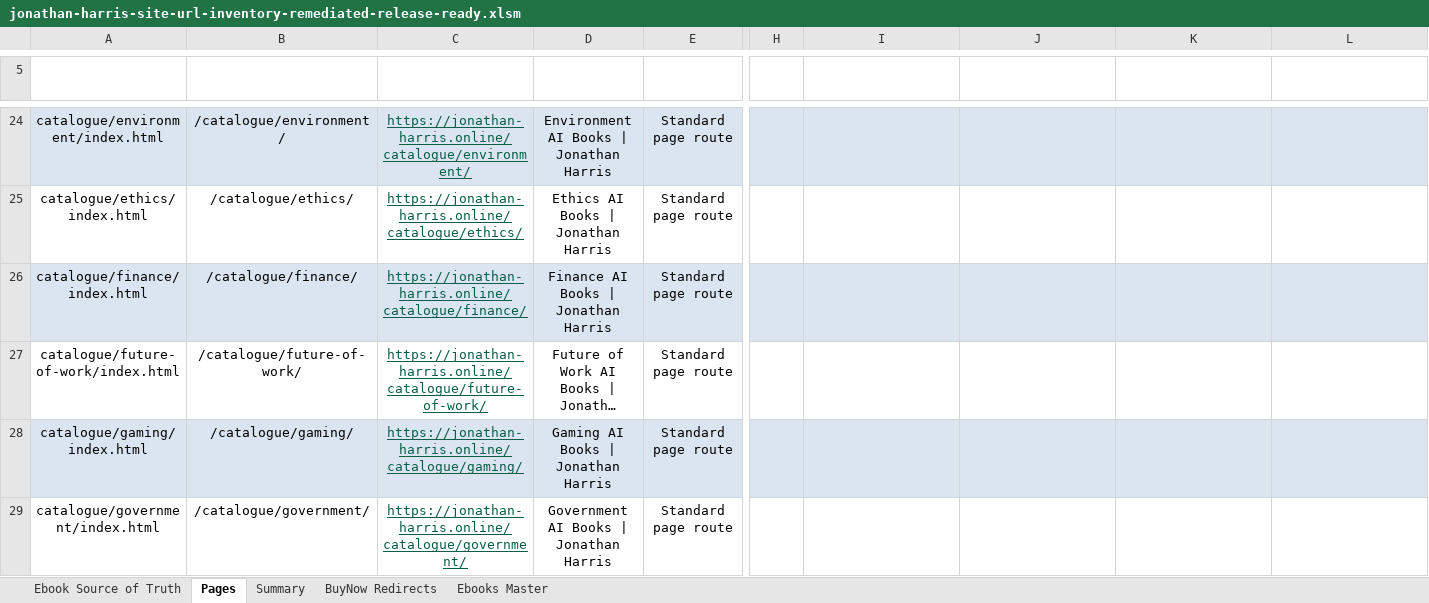
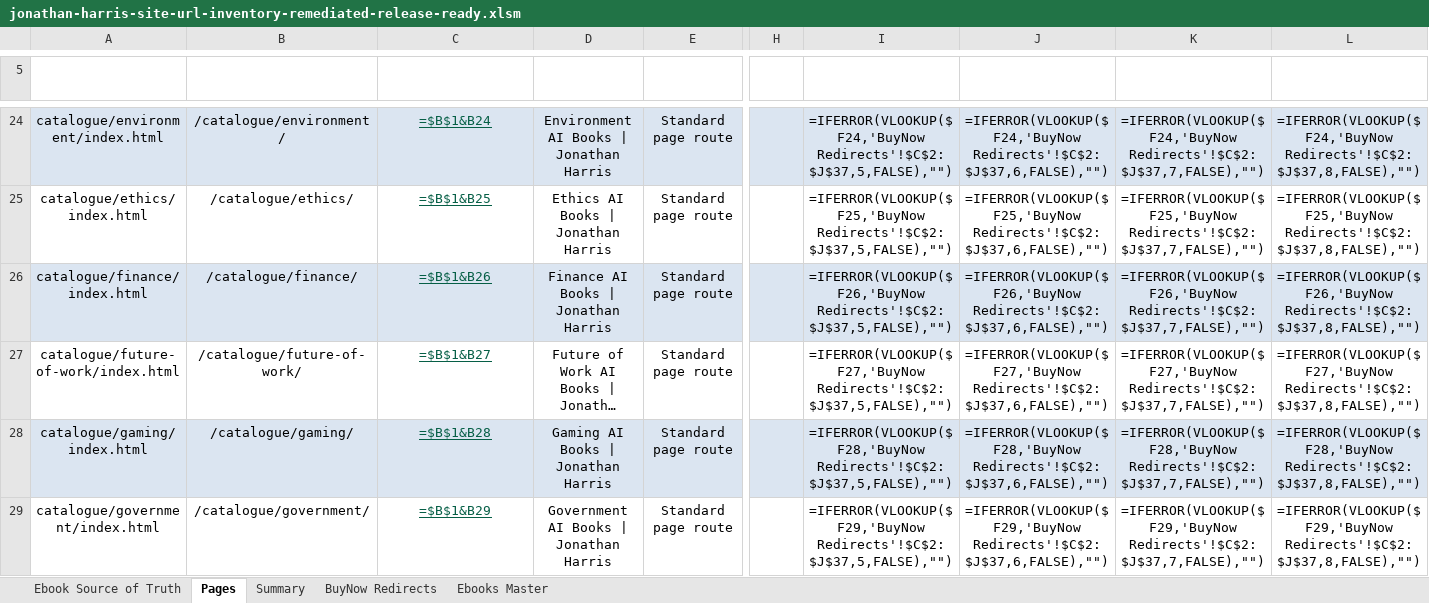
Before and after one commit to Jonathan-Harris1975/jonathan-harris-website, an Excel workbook: jonathan-harris-site-url-inventory-remediated-release-ready.xlsm, sheet Pages, drawn as a sheet; only a part is shown, gaps mark what is left out; long unchanged cells end in …; values as stored, in another font and other column widths than the file's, no borders; formulas without a stored value are shown as written; charts and pictures not drawn; the diff covers the shown part only; the diff names each change by its address in the sheet, - before the commit and + after, or states it on an @@ line.

```diff
--- a/jonathan-harris-site-url-inventory-remediated-release-ready.xlsm (sheet Pages)
+++ b/jonathan-harris-site-url-inventory-remediated-release-ready.xlsm (sheet Pages)
-C24 (Full URL): https://jonathan-harris.online/catalogue/environment/
+C24 (Full URL): =$B$1&B24
-I24 (ASIN): (empty)
+I24 (ASIN): =IFERROR(VLOOKUP($F24,'BuyNow Redirects'!$C$2:$J$37,5,FALSE),"")
-J24 (Amazon ebook page count): (empty)
+J24 (Amazon ebook page count): =IFERROR(VLOOKUP($F24,'BuyNow Redirects'!$C$2:$J$37,6,FALSE),"")
-K24 (Publication date): (empty)
+K24 (Publication date): =IFERROR(VLOOKUP($F24,'BuyNow Redirects'!$C$2:$J$37,7,FALSE),"")
-L24 (Cover art URL): (empty)
+L24 (Cover art URL): =IFERROR(VLOOKUP($F24,'BuyNow Redirects'!$C$2:$J$37,8,FALSE),"")
-C25 (Full URL): https://jonathan-harris.online/catalogue/ethics/
+C25 (Full URL): =$B$1&B25
-I25 (ASIN): (empty)
+I25 (ASIN): =IFERROR(VLOOKUP($F25,'BuyNow Redirects'!$C$2:$J$37,5,FALSE),"")
-J25 (Amazon ebook page count): (empty)
+J25 (Amazon ebook page count): =IFERROR(VLOOKUP($F25,'BuyNow Redirects'!$C$2:$J$37,6,FALSE),"")
-K25 (Publication date): (empty)
+K25 (Publication date): =IFERROR(VLOOKUP($F25,'BuyNow Redirects'!$C$2:$J$37,7,FALSE),"")
-L25 (Cover art URL): (empty)
+L25 (Cover art URL): =IFERROR(VLOOKUP($F25,'BuyNow Redirects'!$C$2:$J$37,8,FALSE),"")
-C26 (Full URL): https://jonathan-harris.online/catalogue/finance/
+C26 (Full URL): =$B$1&B26
-I26 (ASIN): (empty)
+I26 (ASIN): =IFERROR(VLOOKUP($F26,'BuyNow Redirects'!$C$2:$J$37,5,FALSE),"")
-J26 (Amazon ebook page count): (empty)
+J26 (Amazon ebook page count): =IFERROR(VLOOKUP($F26,'BuyNow Redirects'!$C$2:$J$37,6,FALSE),"")
-K26 (Publication date): (empty)
+K26 (Publication date): =IFERROR(VLOOKUP($F26,'BuyNow Redirects'!$C$2:$J$37,7,FALSE),"")
-L26 (Cover art URL): (empty)
+L26 (Cover art URL): =IFERROR(VLOOKUP($F26,'BuyNow Redirects'!$C$2:$J$37,8,FALSE),"")
-C27 (Full URL): https://jonathan-harris.online/catalogue/future-of-work/
+C27 (Full URL): =$B$1&B27
-I27 (ASIN): (empty)
+I27 (ASIN): =IFERROR(VLOOKUP($F27,'BuyNow Redirects'!$C$2:$J$37,5,FALSE),"")
-J27 (Amazon ebook page count): (empty)
+J27 (Amazon ebook page count): =IFERROR(VLOOKUP($F27,'BuyNow Redirects'!$C$2:$J$37,6,FALSE),"")
-K27 (Publication date): (empty)
+K27 (Publication date): =IFERROR(VLOOKUP($F27,'BuyNow Redirects'!$C$2:$J$37,7,FALSE),"")
-L27 (Cover art URL): (empty)
+L27 (Cover art URL): =IFERROR(VLOOKUP($F27,'BuyNow Redirects'!$C$2:$J$37,8,FALSE),"")
-C28 (Full URL): https://jonathan-harris.online/catalogue/gaming/
+C28 (Full URL): =$B$1&B28
-I28 (ASIN): (empty)
+I28 (ASIN): =IFERROR(VLOOKUP($F28,'BuyNow Redirects'!$C$2:$J$37,5,FALSE),"")
-J28 (Amazon ebook page count): (empty)
+J28 (Amazon ebook page count): =IFERROR(VLOOKUP($F28,'BuyNow Redirects'!$C$2:$J$37,6,FALSE),"")
-K28 (Publication date): (empty)
+K28 (Publication date): =IFERROR(VLOOKUP($F28,'BuyNow Redirects'!$C$2:$J$37,7,FALSE),"")
-L28 (Cover art URL): (empty)
+L28 (Cover art URL): =IFERROR(VLOOKUP($F28,'BuyNow Redirects'!$C$2:$J$37,8,FALSE),"")
-C29 (Full URL): https://jonathan-harris.online/catalogue/government/
+C29 (Full URL): =$B$1&B29
-I29 (ASIN): (empty)
+I29 (ASIN): =IFERROR(VLOOKUP($F29,'BuyNow Redirects'!$C$2:$J$37,5,FALSE),"")
-J29 (Amazon ebook page count): (empty)
+J29 (Amazon ebook page count): =IFERROR(VLOOKUP($F29,'BuyNow Redirects'!$C$2:$J$37,6,FALSE),"")
-K29 (Publication date): (empty)
+K29 (Publication date): =IFERROR(VLOOKUP($F29,'BuyNow Redirects'!$C$2:$J$37,7,FALSE),"")
-L29 (Cover art URL): (empty)
+L29 (Cover art URL): =IFERROR(VLOOKUP($F29,'BuyNow Redirects'!$C$2:$J$37,8,FALSE),"")
```
Also changed, not shown: 377 edited cells elsewhere in this sheet, sheet Summary, charts or pictures, 8 other files.
